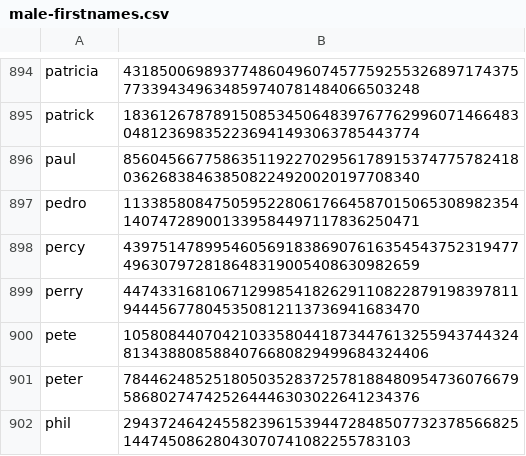
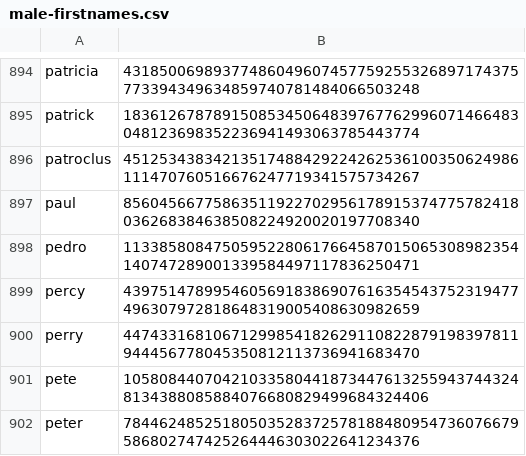
Before and after one commit to Zimtente/ens-collections, a CSV file: collections/male-firstnames.csv, drawn as a sheet; only a part is shown, gaps mark what is left out; the shorter side is filled out with more unchanged rows.

Commit message:
adding patroclus to male-firstname.csv

```diff
--- a/collections/male-firstnames.csv
+++ b/collections/male-firstnames.csv
@@ -895,2 +895,3 @@ patricia,43185006989377486049607457759255326897174375773394349634859740781484066
 patrick,18361267878915085345064839767762996071466483048123698352236941493063785443774
+patroclus,45125343834213517488429224262536100350624986111470760516676247719341575734267
 paul,85604566775863511922702956178915374775782418036268384638508224920020197708340
```
